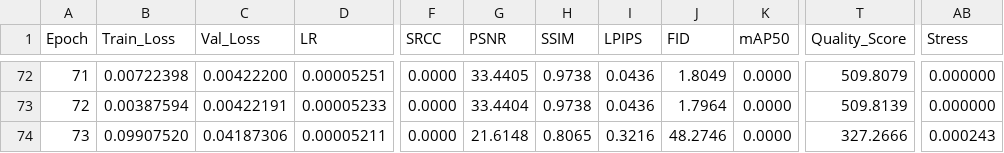
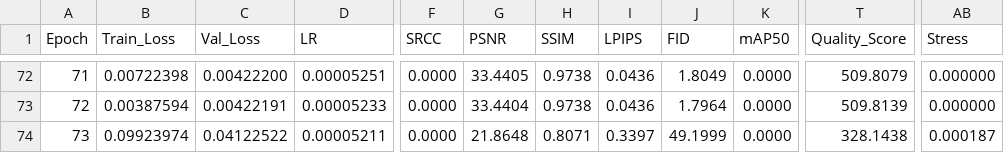
Before and after one commit to lemgenda/lemgendary-pretrained-models, a CSV file: nafnet_debluring/metrics.csv, drawn as a sheet; only a part is shown, gaps mark what is left out; the diff names each change by its address in the sheet, - before the commit and + after, or states it on an @@ line.

```diff
--- a/nafnet_debluring/metrics.csv
+++ b/nafnet_debluring/metrics.csv
-B74 (Train_Loss): 0.09907520
+B74 (Train_Loss): 0.09923974
-C74 (Val_Loss): 0.04187306
+C74 (Val_Loss): 0.04122522
-G74 (PSNR): 21.6148
+G74 (PSNR): 21.8648
-H74 (SSIM): 0.8065
+H74 (SSIM): 0.8071
-I74 (LPIPS): 0.3216
+I74 (LPIPS): 0.3397
-J74 (FID): 48.2746
+J74 (FID): 49.1999
-T74 (Quality_Score): 327.2666
+T74 (Quality_Score): 328.1438
-AB74 (Stress): 0.000243
+AB74 (Stress): 0.000187
```
Also changed, not shown: nima_aesthetic_efficientnet/metrics.csv, 25 other files.
